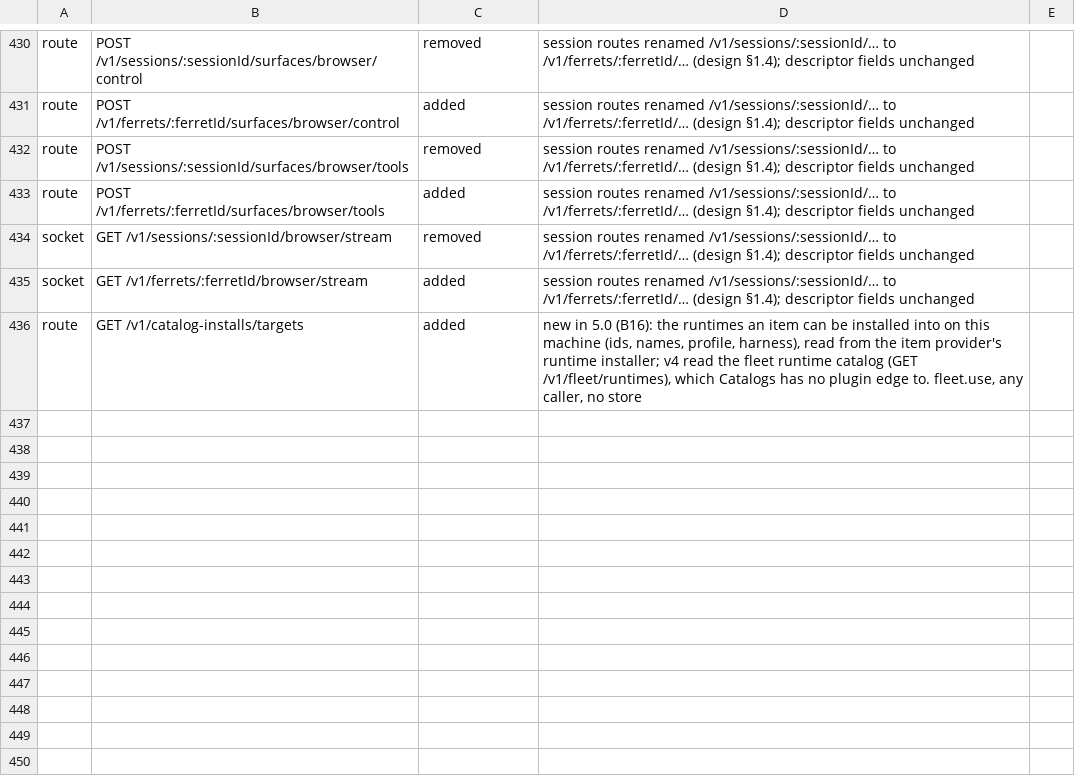
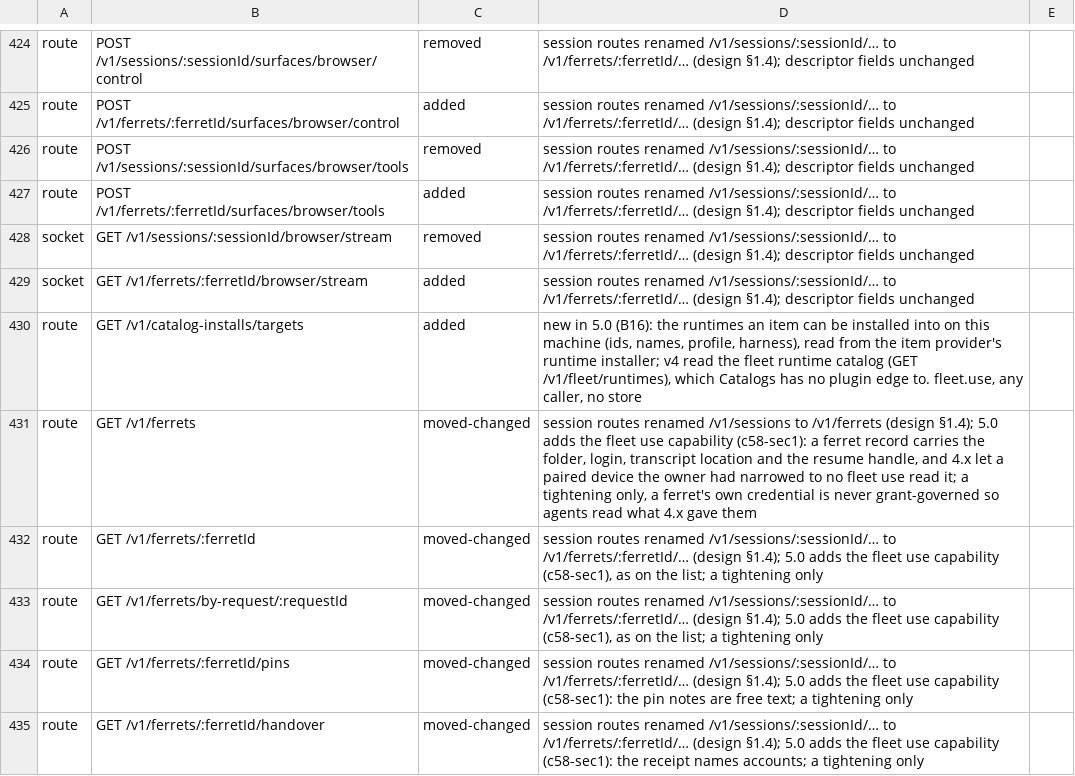
Before and after one commit to kirinnee/ferretry, a TSV file: scripts/validate/descriptor-parity-changes.tsv, drawn as a sheet; only a part is shown, gaps mark what is left out; the diff covers the shown part only.

Commit message:
fix(ferrets): ask fleet.use for every ferret read, journal stream included
A paired device the owner narrowed off fleet use still read every ferret's record
(folder, login, transcript location, resume handle), the archive, pin boards, restart
status, handover receipts and the whole journal: those routes declared no capability, and
Gate admits without a grant decision when none is declared. 4.x had the same gap.

Each now asks fleet.use (GET /v1/ferrets, /:ferretId, by-request, archived-sessions, pins,
restarts, handover, relaunch-settings, and the GET /v1/events socket). The demand is the
device's gate only: a ferret's own credential is never grant-governed and the admin token
over loopback is ungoverned, so an agent reads exactly what 4.x gave it (no handler
change). The fence an agent would meet reading another lineage is left to the owner and
written down in docs/grants.md

```diff
--- a/scripts/validate/descriptor-parity-changes.tsv
+++ b/scripts/validate/descriptor-parity-changes.tsv
@@ -436 +430,6 @@ socket	GET /v1/ferrets/:ferretId/browser/stream	added	session routes renamed /v1
 route	GET /v1/catalog-installs/targets	added	new in 5.0 (B16): the runtimes an item can be installed into on this machine (ids, names, profile, harness), read from the item provider's runtime installer; v4 read the fleet runtime catalog (GET /v1/fleet/runtimes), which Catalogs has no plugin edge to. fleet.use, any caller, no store
+route	GET /v1/ferrets	moved-changed	session routes renamed /v1/sessions to /v1/ferrets (design §1.4); 5.0 adds the fleet use capability (c58-sec1): a ferret record carries the folder, login, transcript location and the resume handle, and 4.x let a paired device the owner had narrowed to no fleet use read it; a tightening only, a ferret's own credential is never grant-governed so agents read what 4.x gave them
+route	GET /v1/ferrets/:ferretId	moved-changed	session routes renamed /v1/sessions/:sessionId/… to /v1/ferrets/:ferretId/… (design §1.4); 5.0 adds the fleet use capability (c58-sec1), as on the list; a tightening only
+route	GET /v1/ferrets/by-request/:requestId	moved-changed	session routes renamed /v1/sessions/:sessionId/… to /v1/ferrets/:ferretId/… (design §1.4); 5.0 adds the fleet use capability (c58-sec1), as on the list; a tightening only
+route	GET /v1/ferrets/:ferretId/pins	moved-changed	session routes renamed /v1/sessions/:sessionId/… to /v1/ferrets/:ferretId/… (design §1.4); 5.0 adds the fleet use capability (c58-sec1): the pin notes are free text; a tightening only
+route	GET /v1/ferrets/:ferretId/handover	moved-changed	session routes renamed /v1/sessions/:sessionId/… to /v1/ferrets/:ferretId/… (design §1.4); 5.0 adds the fleet use capability (c58-sec1): the receipt names accounts; a tightening only
```
Also changed, not shown: 4 added rows and 6 removed rows elsewhere in this file, 4 other files.
